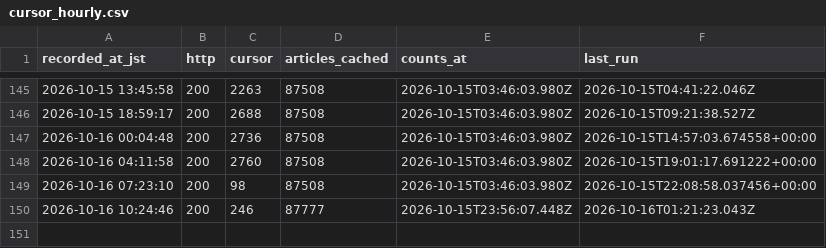
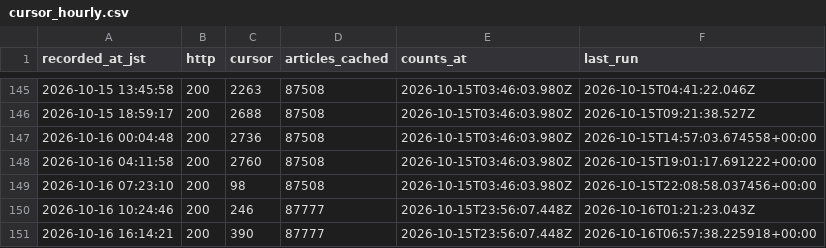
Before and after one commit to south0120/substack-portal, a CSV file: reports/cursor_hourly.csv, drawn as a sheet; only a part is shown, gaps mark what is left out; the diff names each change by its address in the sheet, - before the commit and + after, or states it on an @@ line.

```diff
--- a/reports/cursor_hourly.csv
+++ b/reports/cursor_hourly.csv
+row 151: 2026-10-16 16:14:21 | 200 | 390 | 87777 | 2026-10-15T23:56:07.448Z | 2026-10-16T06:57:38.225918+00:00
```
